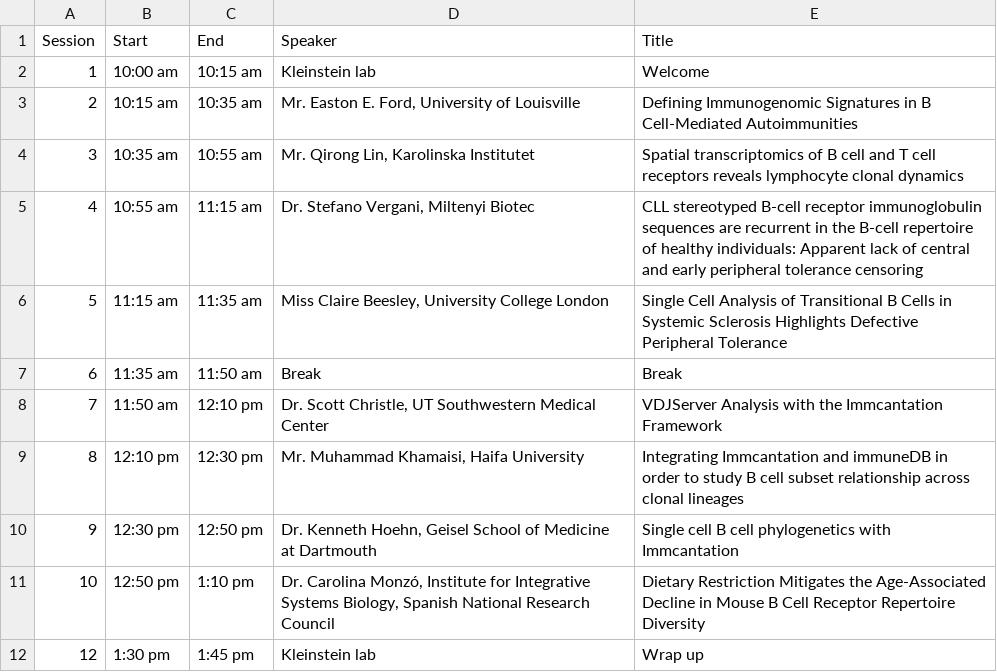
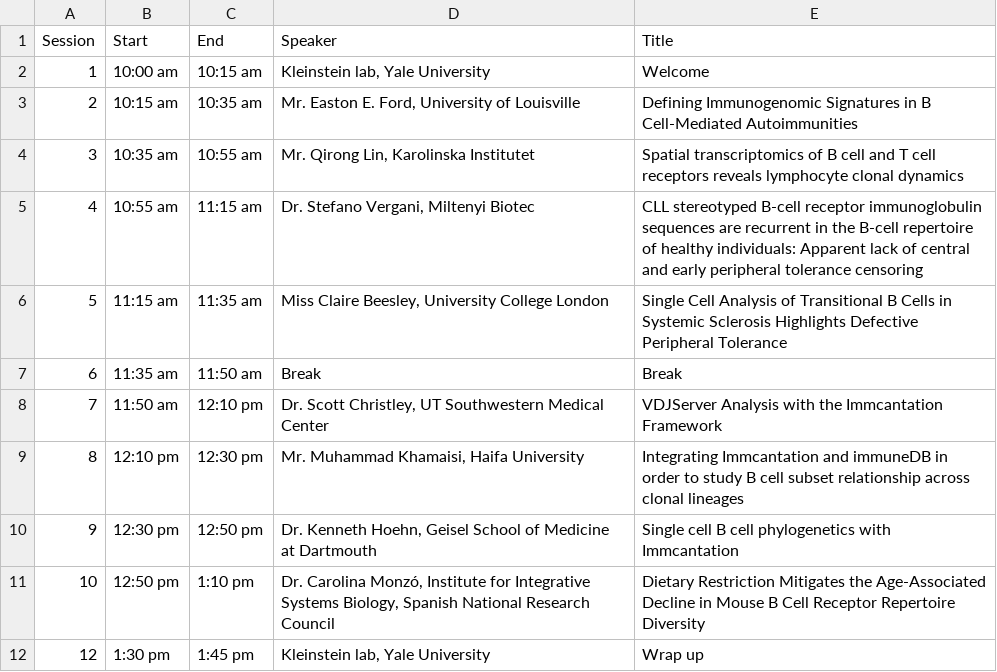
Before and after one commit to immcantation/users-meeting, a TSV file: static/program.tsv, drawn as a sheet.

Commit message:
typo fix, our affiliation

```diff
--- a/static/program.tsv
+++ b/static/program.tsv
@@ -1,3 +1,3 @@
 Session	Start	End	Speaker	Title
-1	10:00 am	10:15 am	Kleinstein lab	Welcome
+1	10:00 am	10:15 am	Kleinstein lab, Yale University	Welcome
 2	10:15 am	10:35 am	Mr. Easton E. Ford, University of Louisville 	Defining Immunogenomic Signatures in B Cell-Mediated Autoimmunities
@@ -7,3 +7,3 @@ Session	Start	End	Speaker	Title
 6	11:35 am	11:50 am	Break	Break
-7	11:50 am	12:10 pm	Dr. Scott Christle, UT Southwestern Medical Center	VDJServer Analysis with the Immcantation Framework
+7	11:50 am	12:10 pm	Dr. Scott Christley, UT Southwestern Medical Center	VDJServer Analysis with the Immcantation Framework
 8	12:10 pm	12:30 pm	Mr. Muhammad Khamaisi, Haifa University	Integrating Immcantation and immuneDB in order to study B cell subset relationship across clonal lineages
@@ -11,2 +11,2 @@ Session	Start	End	Speaker	Title
 10	12:50 pm	1:10 pm	Dr. Carolina Monzó, Institute for Integrative Systems Biology, Spanish National Research Council	Dietary Restriction Mitigates the Age-Associated Decline in Mouse B Cell Receptor Repertoire Diversity
-12	1:30 pm	1:45 pm	Kleinstein lab	Wrap up
+12	1:30 pm	1:45 pm	Kleinstein lab, Yale University	Wrap up
```
